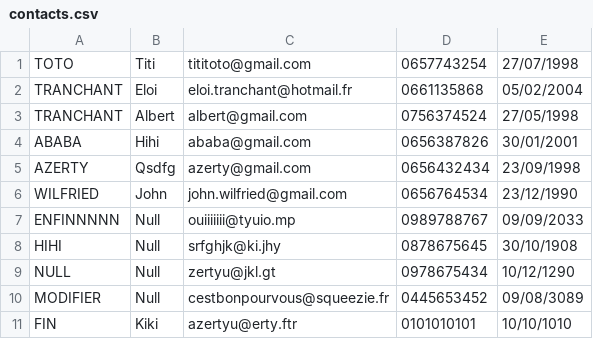
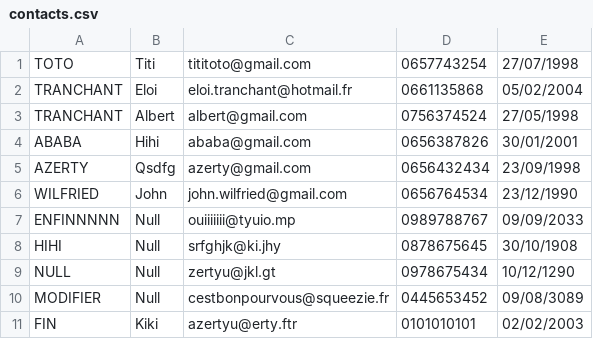
Before and after one commit to Naaaokii/JavaPOO, a CSV file: contacts.csv, drawn as a sheet.

```diff
--- a/contacts.csv
+++ b/contacts.csv
@@ -10,2 +10,2 @@ NULL;Null;zertyu@jkl.gt;0978675434;10/12/1290
 MODIFIER;Null;cestbonpourvous@squeezie.fr;0445653452;09/08/3089
-FIN;Kiki;azertyu@erty.ftr;0101010101;10/10/1010
+FIN;Kiki;azertyu@erty.ftr;0101010101;02/02/2003
```
Also changed, not shown: 3 other files.
